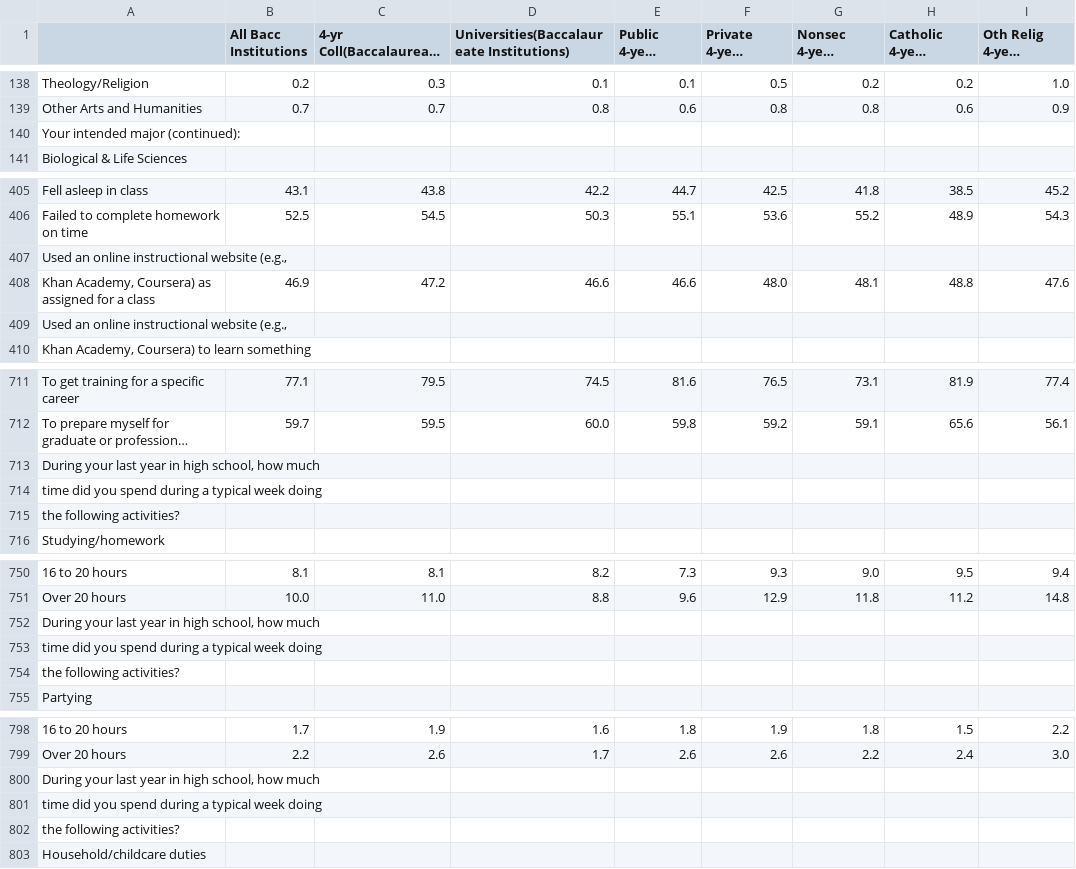
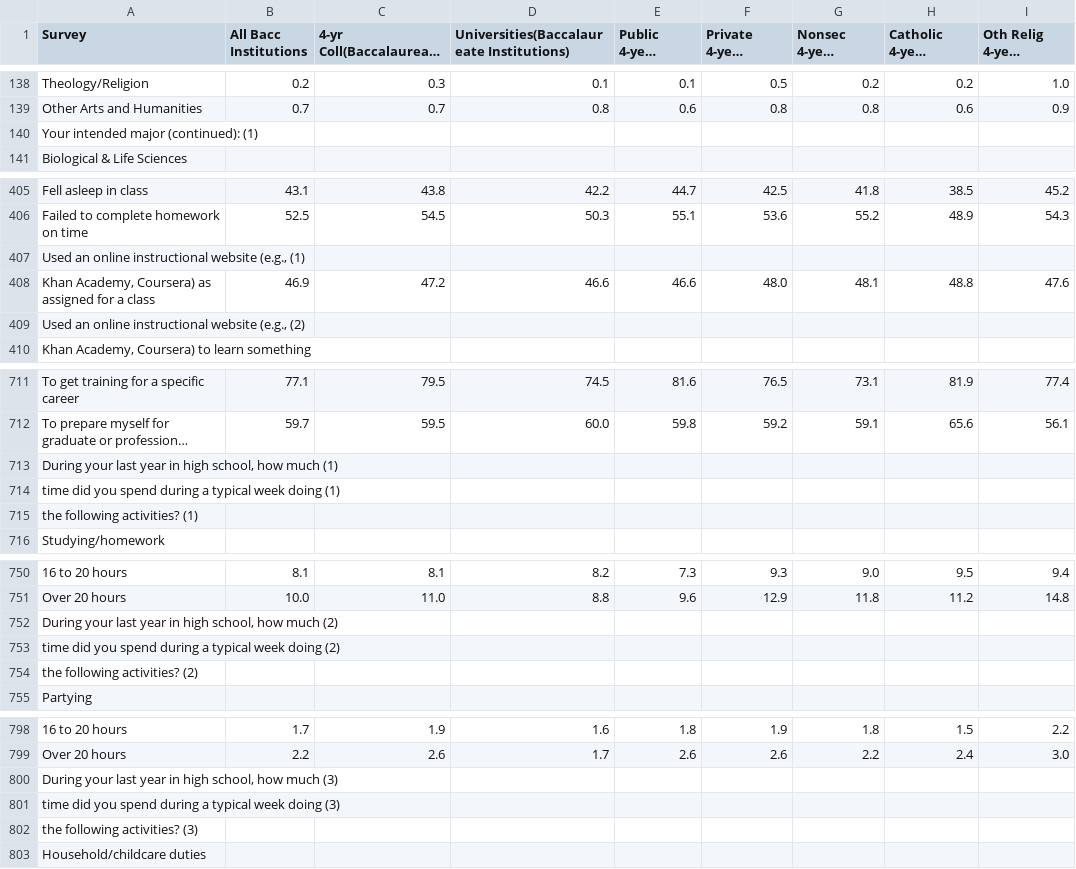
Before and after one commit to datasets/cirp-survey-of-freshmen, a CSV file: data/freshmen-survey.csv, drawn as a sheet; only a part is shown, gaps mark what is left out; long unchanged cells end in …; the diff covers the shown part only; the diff names each change by its address in the sheet, - before the commit and + after, or states it on an @@ line.

Commit message:
Updated dataset, fixed duplicate rows issue

```diff
--- a/data/freshmen-survey.csv
+++ b/data/freshmen-survey.csv
-A1: (empty)
+A1: Survey
-A140 (Survey): Your intended major (continued):
+A140 (Survey): Your intended major (continued): (1)
-A407 (Survey): Used an online instructional website (e.g.,
+A407 (Survey): Used an online instructional website (e.g., (1)
-A409 (Survey): Used an online instructional website (e.g.,
+A409 (Survey): Used an online instructional website (e.g., (2)
-A713 (Survey): …how much
+A713 (Survey): …how much (1)
-A714 (Survey): …week doing
+A714 (Survey): …week doing (1)
-A715 (Survey): the following activities?
+A715 (Survey): the following activities? (1)
-A752 (Survey): …how much
+A752 (Survey): …how much (2)
-A753 (Survey): …week doing
+A753 (Survey): …week doing (2)
-A754 (Survey): the following activities?
+A754 (Survey): the following activities? (2)
-A800 (Survey): …how much
+A800 (Survey): …how much (3)
-A801 (Survey): …week doing
+A801 (Survey): …week doing (3)
-A802 (Survey): the following activities?
+A802 (Survey): the following activities? (3)
```
Also changed, not shown: 13 edited cells elsewhere in this file, 2 other files.
